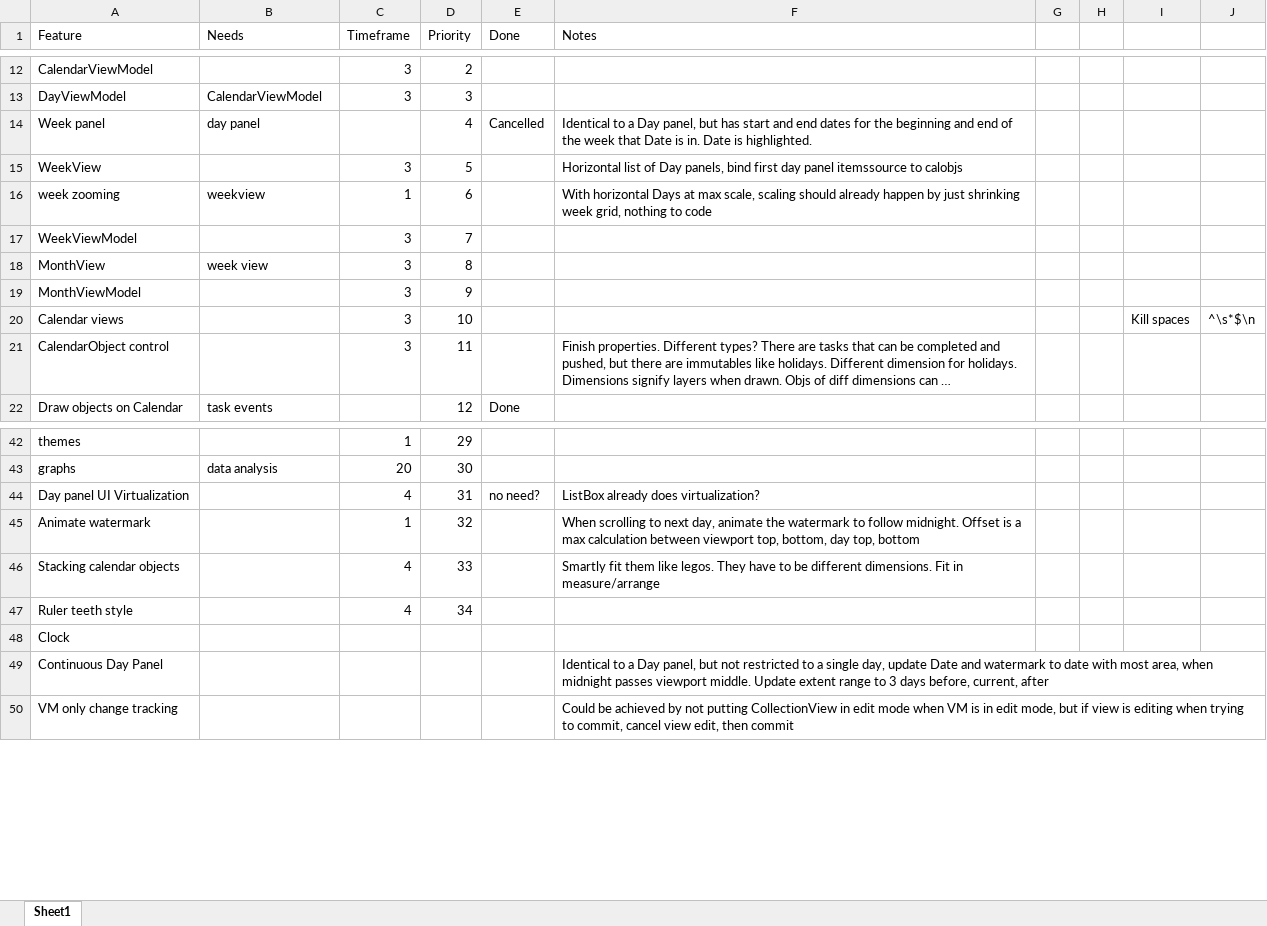
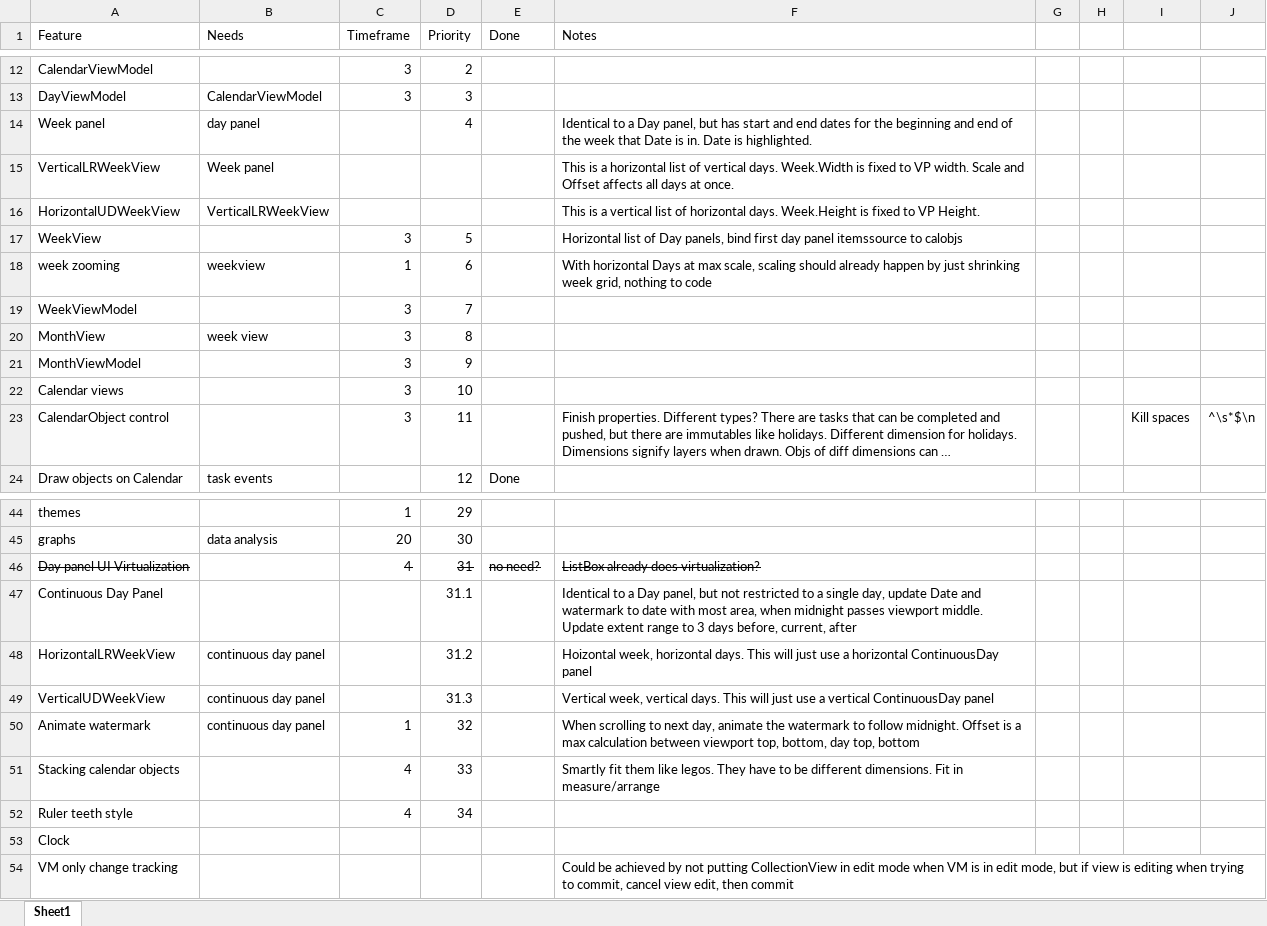
Before and after one commit to NuCode1497/TimekeeperWPF, an Excel workbook: Plans.xlsx, sheet Sheet1, drawn as a sheet; only a part is shown, gaps mark what is left out; long unchanged cells end in …; values as stored, in another font and other column widths than the file's, no borders; table styles not drawn; removed rows and columns are numbered as before the commit, all else as after; the diff names each change by its address in the sheet, - before the commit and + after, or states it on an @@ line.

Commit message:
Week panel, WeekView

```diff
--- a/Plans.xlsx (sheet Sheet1)
+++ b/Plans.xlsx (sheet Sheet1)
-E14 (Done): Cancelled
+E14 (Done): (empty)
+row 15: VerticalLRWeekView | Week panel |  |  |  | This is a horizontal list of vertical days. Week.Width is fixed to VP width. Scale and Offset affects all days at once.
+row 16: HorizontalUDWeekView | VerticalLRWeekView |  |  |  | This is a vertical list of horizontal days. Week.Height is fixed to VP Height.
-I22: Kill spaces
+I22: (empty)
-J22: ^\s*$\n
+J22: (empty)
-I23: (empty)
+I23: Kill spaces
-J23: (empty)
+J23: ^\s*$\n
-A46 strikethrough: off
+A46 strikethrough: on
-C46:F46 strikethrough: off
+C46:F46 strikethrough: on
+row 47: Continuous Day Panel |  |  | 31.1 |  | Identical to a Day panel, but not restricted to a single day, update Date and watermark to date with most area, when midnight passes viewport middle. Update extent range to 3 days before, current, after
+row 48: HorizontalLRWeekView | continuous day panel |  | 31.2 |  | Hoizontal week, horizontal days. This will just use a horizontal ContinuousDay panel
+row 49: VerticalUDWeekView | continuous day panel |  | 31.3 |  | Vertical week, vertical days. This will just use a vertical ContinuousDay panel
-B50 (Needs): (empty)
+B50 (Needs): continuous day panel
-row 49: Continuous Day Panel |  |  |  |  | Identical to a Day panel, but not restricted to a single day, update Date and watermark to date with most area, when midnight passes viewport middle. Update extent range to 3 days before, current, after
```
Also changed, not shown: 8 other files.
